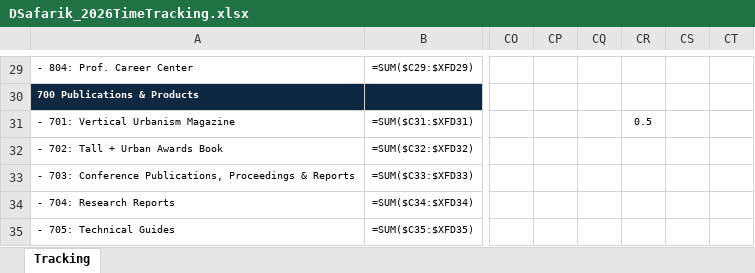
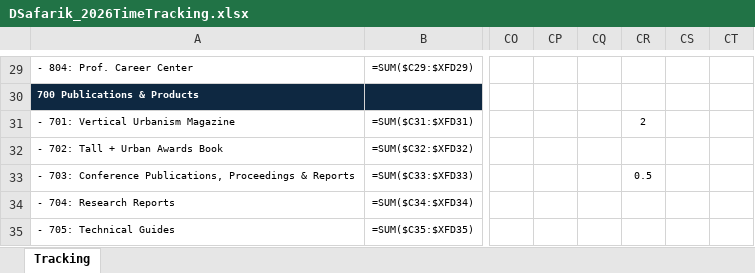
Before and after one commit to sisaacwork/rtl-time-tracker, an Excel workbook: DSafarik_2026TimeTracking.xlsx, sheet Tracking, drawn as a sheet; only a part is shown, gaps mark what is left out; values as stored, in another font and other column widths than the file's, no borders; formulas without a stored value are shown as written; conditional formats not drawn; the diff names each change by its address in the sheet, - before the commit and + after, or states it on an @@ line.

Commit message:
Update: DSafarik_2026TimeTracking.xlsx [2026-05-13 14:15 UTC]

```diff
--- a/DSafarik_2026TimeTracking.xlsx (sheet Tracking)
+++ b/DSafarik_2026TimeTracking.xlsx (sheet Tracking)
-CR31: 0.5
+CR31: 2
-CR33: (empty)
+CR33: 0.5
```
